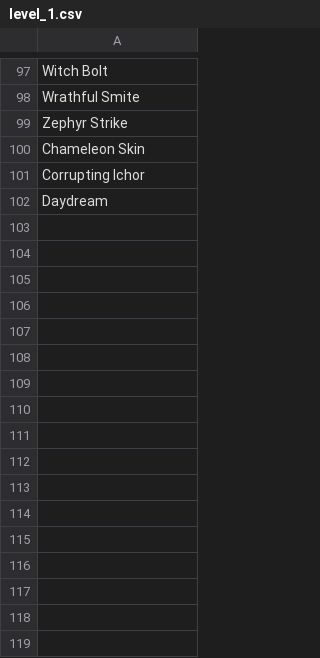
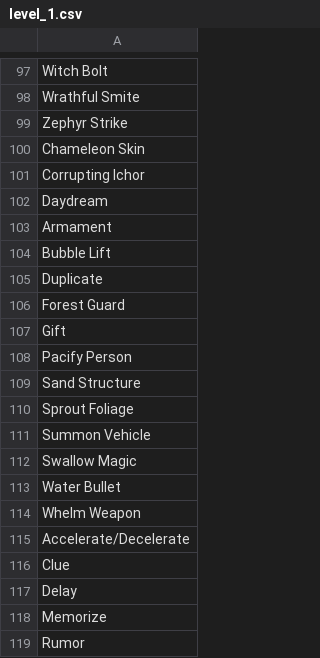
Before and after one commit to dsoheili/dnd5e-magic-items-generator, a CSV file: data/spells/level_1.csv, drawn as a sheet; only a part is shown, gaps mark what is left out; the diff names each change by its address in the sheet, - before the commit and + after, or states it on an @@ line.

```diff
--- a/data/spells/level_1.csv
+++ b/data/spells/level_1.csv
+row 103: Armament
+row 104: Bubble Lift
+row 105: Duplicate
+row 106: Forest Guard
+row 107: Gift
+row 108: Pacify Person
+row 109: Sand Structure
+row 110: Sprout Foliage
+row 111: Summon Vehicle
+row 112: Swallow Magic
+row 113: Water Bullet
+row 114: Whelm Weapon
+row 115: Accelerate/Decelerate
+row 116: Clue
+row 117: Delay
+row 118: Memorize
+row 119: Rumor
```
Also changed, not shown: data/spells/level_0.csv, data/spells/level_2.csv, 13 other files.
